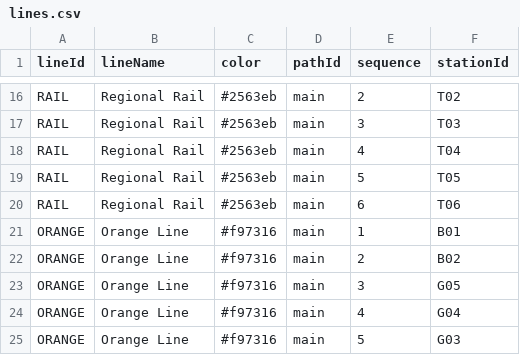
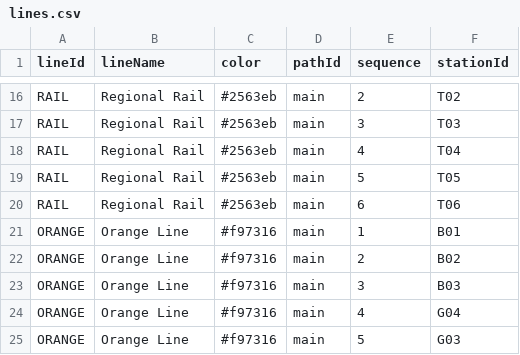
Before and after one commit to k1vink1vin/metro-map-generator, a CSV file: public/examples/lines.csv, drawn as a sheet; only a part is shown, gaps mark what is left out.

```diff
--- a/public/examples/lines.csv
+++ b/public/examples/lines.csv
@@ -22,3 +22,3 @@ ORANGE,Orange Line,#f97316,main,1,B01
 ORANGE,Orange Line,#f97316,main,2,B02
-ORANGE,Orange Line,#f97316,main,3,G05
+ORANGE,Orange Line,#f97316,main,3,B03
 ORANGE,Orange Line,#f97316,main,4,G04
```
Also changed, not shown: public/examples/stations.csv, 7 other files.
